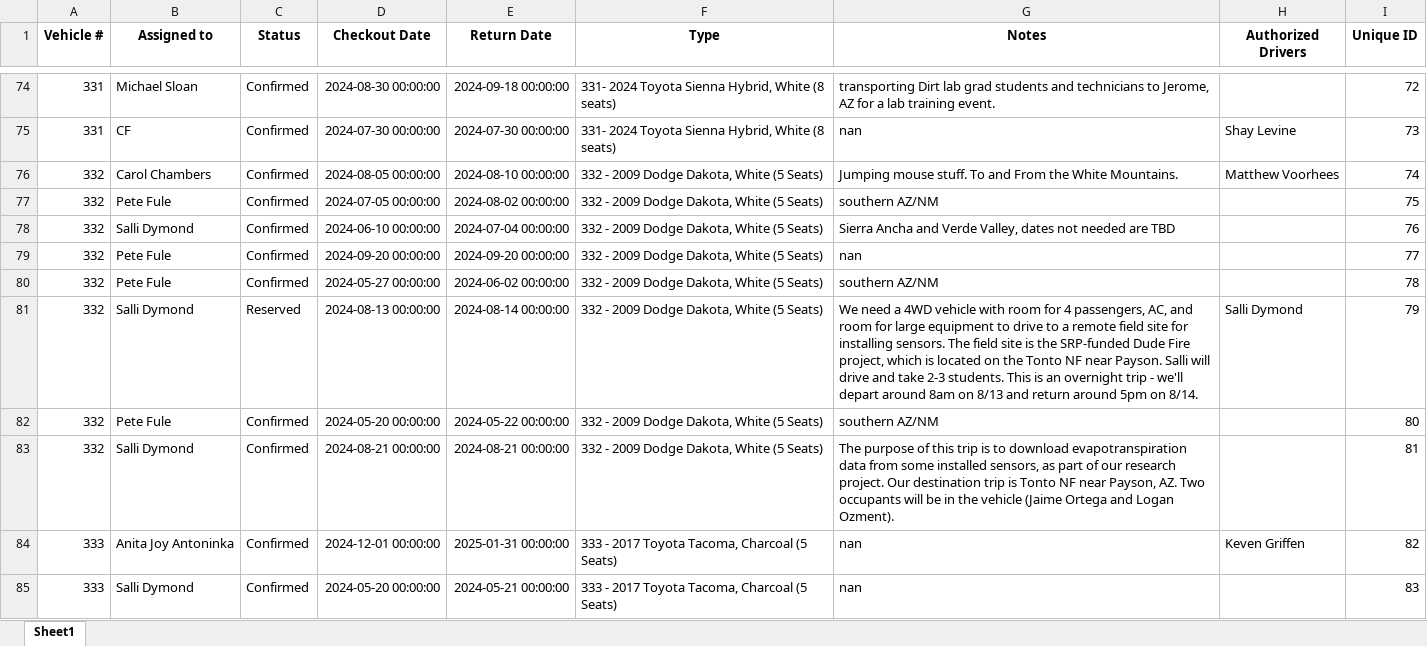
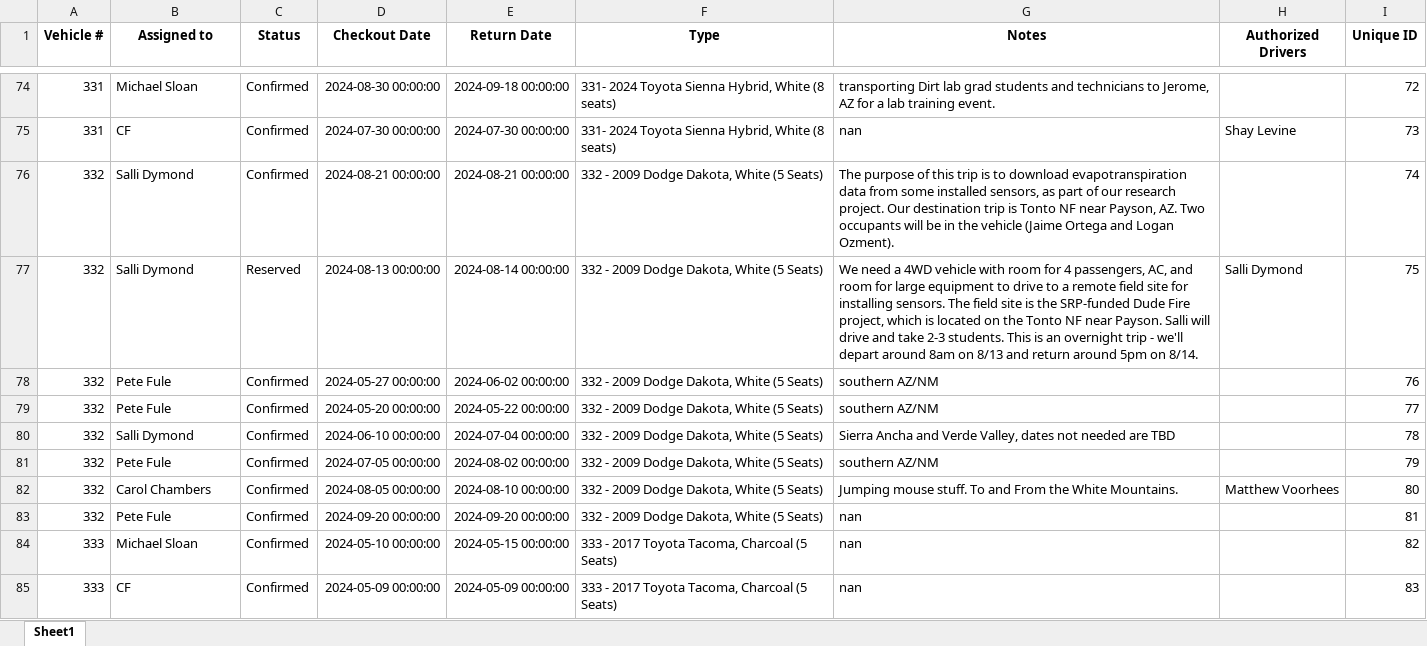
Before and after one commit to forestryvehicleadmin/Vehicle_Gantt, an Excel workbook: Vehicle_Checkout_List.xlsx, sheet Sheet1, drawn as a sheet; only a part is shown, gaps mark what is left out; values as stored, in another font and other column widths than the file's, no borders; removed rows and columns are numbered as before the commit, all else as after; the diff covers the shown part only; the diff names each change by its address in the sheet, - before the commit and + after, or states it on an @@ line.

Commit message:
Update Excel and TXT files from Streamlit app

```diff
--- a/Vehicle_Checkout_List.xlsx (sheet Sheet1)
+++ b/Vehicle_Checkout_List.xlsx (sheet Sheet1)
-B76 (Assigned to): Carol Chambers
+B76 (Assigned to): Salli Dymond
-D76 (Checkout Date): 2024-08-05 00:00:00
+D76 (Checkout Date): 2024-08-21 00:00:00
-E76 (Return Date): 2024-08-10 00:00:00
+E76 (Return Date): 2024-08-21 00:00:00
-G76 (Notes): Jumping mouse stuff. To and From the White Mountains.
+G76 (Notes): The purpose of this trip is to download evapotranspiration data from some installed sensors, as part of our research project. Our destination trip is Tonto NF near Payson, AZ. Two occupants will be in the vehicle (Jaime Ortega and Logan Ozment).
-H76 (Authorized Drivers): Matthew Voorhees
+H76 (Authorized Drivers): (empty)
+row 77: 332 | Salli Dymond | Reserved | 2024-08-13 00:00:00 | 2024-08-14 00:00:00 | 332 - 2009 Dodge Dakota, White (5 Seats) | We need a 4WD vehicle with room for 4 passengers, AC, and room for large equipment to drive to a remote field site for installing sensors. The field site is the SRP-funded Dude Fire project, which is located on the Tonto NF near Payson. Salli will drive and take 2-3 students. This is an overnight trip - we'll depart around 8am on 8/13 and return around 5pm on 8/14. | Salli Dymond | 75
-D78 (Checkout Date): 2024-07-05 00:00:00
+D78 (Checkout Date): 2024-05-27 00:00:00
-E78 (Return Date): 2024-08-02 00:00:00
+E78 (Return Date): 2024-06-02 00:00:00
-I78 (Unique ID): 75
+I78 (Unique ID): 76
+row 79: 332 | Pete Fule | Confirmed | 2024-05-20 00:00:00 | 2024-05-22 00:00:00 | 332 - 2009 Dodge Dakota, White (5 Seats) | southern AZ/NM |  | 77
-I80 (Unique ID): 76
+I80 (Unique ID): 78
-row 79: 332 | Pete Fule | Confirmed | 2024-09-20 00:00:00 | 2024-09-20 00:00:00 | 332 - 2009 Dodge Dakota, White (5 Seats) | nan |  | 77
-D81 (Checkout Date): 2024-05-27 00:00:00
+D81 (Checkout Date): 2024-07-05 00:00:00
-E81 (Return Date): 2024-06-02 00:00:00
+E81 (Return Date): 2024-08-02 00:00:00
-I81 (Unique ID): 78
+I81 (Unique ID): 79
-row 81: 332 | Salli Dymond | Reserved | 2024-08-13 00:00:00 | 2024-08-14 00:00:00 | 332 - 2009 Dodge Dakota, White (5 Seats) | We need a 4WD vehicle with room for 4 passengers, AC, and room for large equipment to drive to a remote field site for installing sensors. The field site is the SRP-funded Dude Fire project, which is located on the Tonto NF near Payson. Salli will drive and take 2-3 students. This is an overnight trip - we'll depart around 8am on 8/13 and return around 5pm on 8/14. | Salli Dymond | 79
-B82 (Assigned to): Pete Fule
+B82 (Assigned to): Carol Chambers
-D82 (Checkout Date): 2024-05-20 00:00:00
+D82 (Checkout Date): 2024-08-05 00:00:00
-E82 (Return Date): 2024-05-22 00:00:00
+E82 (Return Date): 2024-08-10 00:00:00
-G82 (Notes): southern AZ/NM
+G82 (Notes): Jumping mouse stuff. To and From the White Mountains.
-H82 (Authorized Drivers): (empty)
+H82 (Authorized Drivers): Matthew Voorhees
-B83 (Assigned to): Salli Dymond
+B83 (Assigned to): Pete Fule
-D83 (Checkout Date): 2024-08-21 00:00:00
+D83 (Checkout Date): 2024-09-20 00:00:00
-E83 (Return Date): 2024-08-21 00:00:00
+E83 (Return Date): 2024-09-20 00:00:00
-G83 (Notes): The purpose of this trip is to download evapotranspiration data from some installed sensors, as part of our research project. Our destination trip is Tonto NF near Payson, AZ. Two occupants will be in the vehicle (Jaime Ortega and Logan Ozment).
+G83 (Notes): nan
-B84 (Assigned to): Anita Joy Antoninka
+B84 (Assigned to): Michael Sloan
-D84 (Checkout Date): 2024-12-01 00:00:00
+D84 (Checkout Date): 2024-05-10 00:00:00
-E84 (Return Date): 2025-01-31 00:00:00
+E84 (Return Date): 2024-05-15 00:00:00
-H84 (Authorized Drivers): Keven Griffen
+H84 (Authorized Drivers): (empty)
-B85 (Assigned to): Salli Dymond
+B85 (Assigned to): CF
-D85 (Checkout Date): 2024-05-20 00:00:00
+D85 (Checkout Date): 2024-05-09 00:00:00
-E85 (Return Date): 2024-05-21 00:00:00
+E85 (Return Date): 2024-05-09 00:00:00
```
Also changed, not shown: 5 added rows, 4 removed rows and 318 edited cells elsewhere in this sheet.
